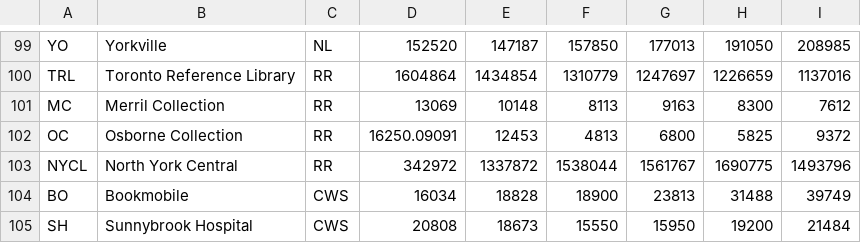
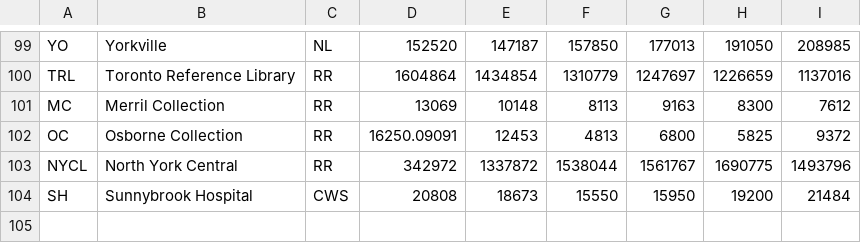
Before and after one commit to dishanwickrema/Data_Engineering_Sqlalchemy_PostgreSQL, a CSV file: resources/Annual_Visits.csv, drawn as a sheet; only a part is shown, gaps mark what is left out; the diff names each change by its address in the sheet, - before the commit and + after, or states it on an @@ line.

```diff
--- a/resources/Annual_Visits.csv
+++ b/resources/Annual_Visits.csv
-row 104: BO | Bookmobile | CWS | 16034 | 18828 | 18900 | 23813 | 31488 | 39749
```
Also changed, not shown: resources/Active_Cardholders.csv, resources/Active_Cardholders_by_Cardholder_Type.csv, 16 other files.
